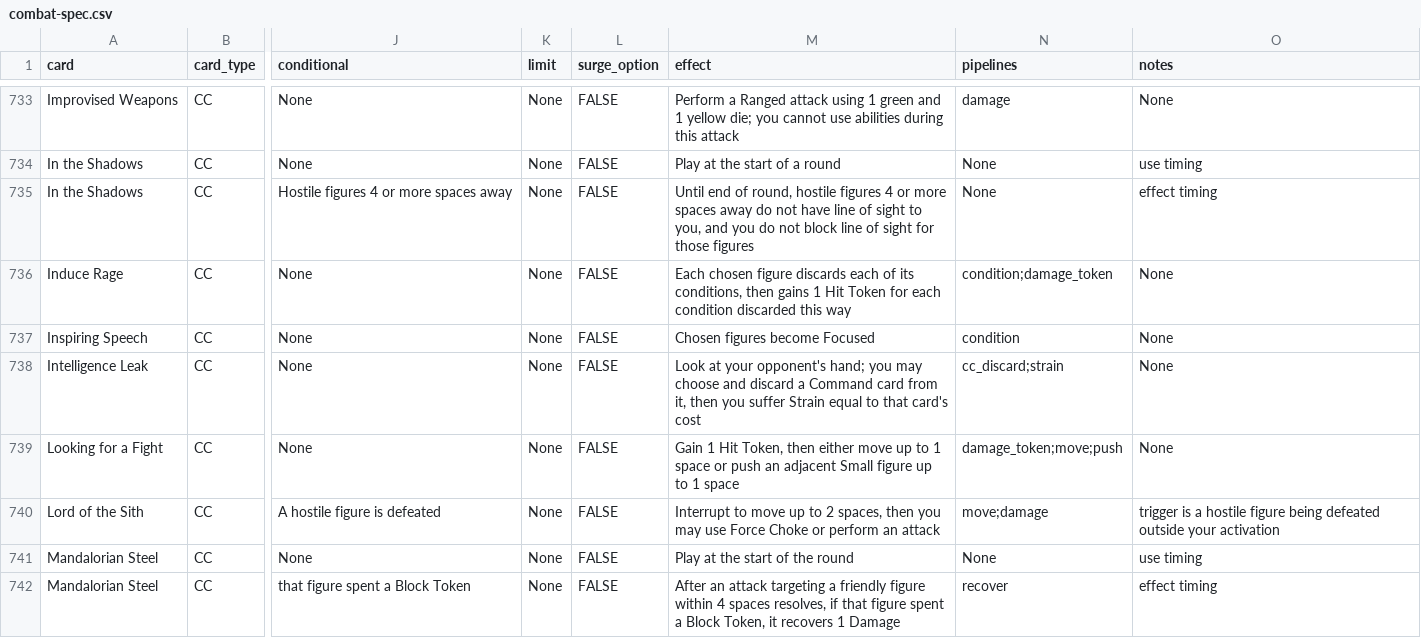
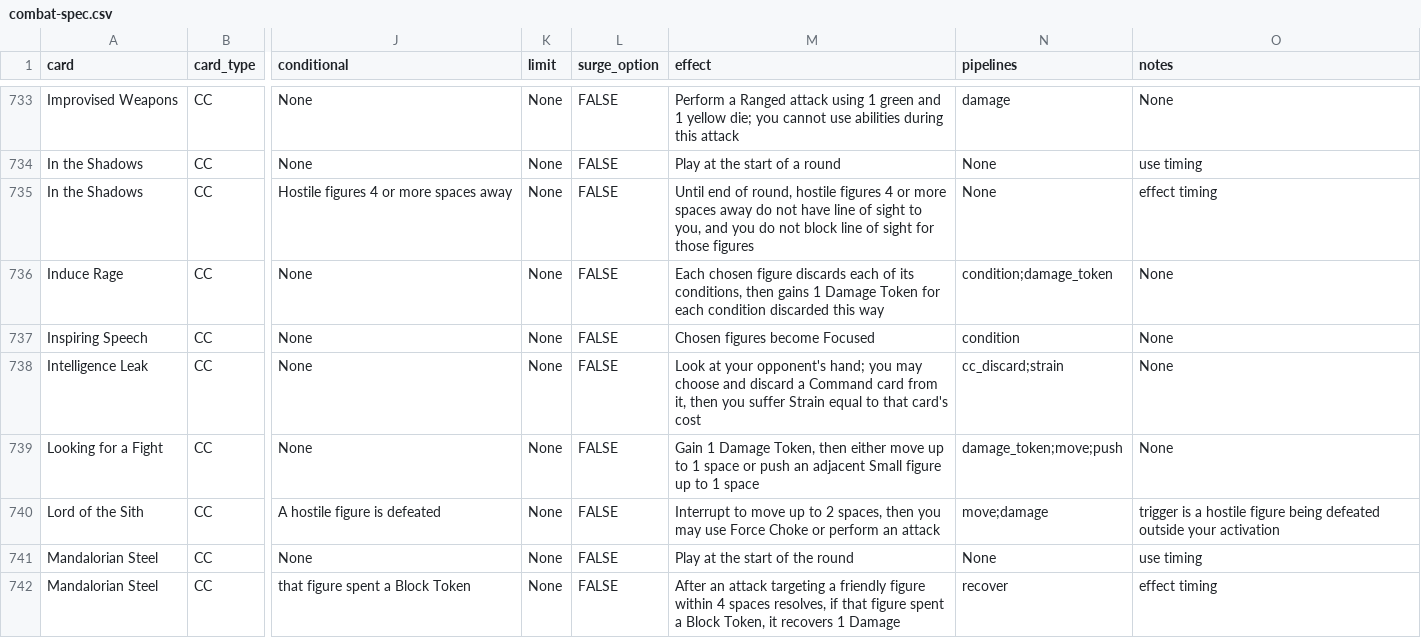
Before and after one commit to Mastermind1232/IACP-Skirmish-Async, a CSV file: docs/combat-spec.csv, drawn as a sheet; only a part is shown, gaps mark what is left out; the diff covers the shown part only; the diff names each change by its address in the sheet, - before the commit and + after, or states it on an @@ line.

```diff
--- a/docs/combat-spec.csv
+++ b/docs/combat-spec.csv
-M736 (effect): …gains 1 Hit Token for…
+M736 (effect): …gains 1 Damage Token for…
-M739 (effect): Gain 1 Hit Token, then…
+M739 (effect): Gain 1 Damage Token, then…
```
Also changed, not shown: 18 edited cells elsewhere in this file, 10 other files.
